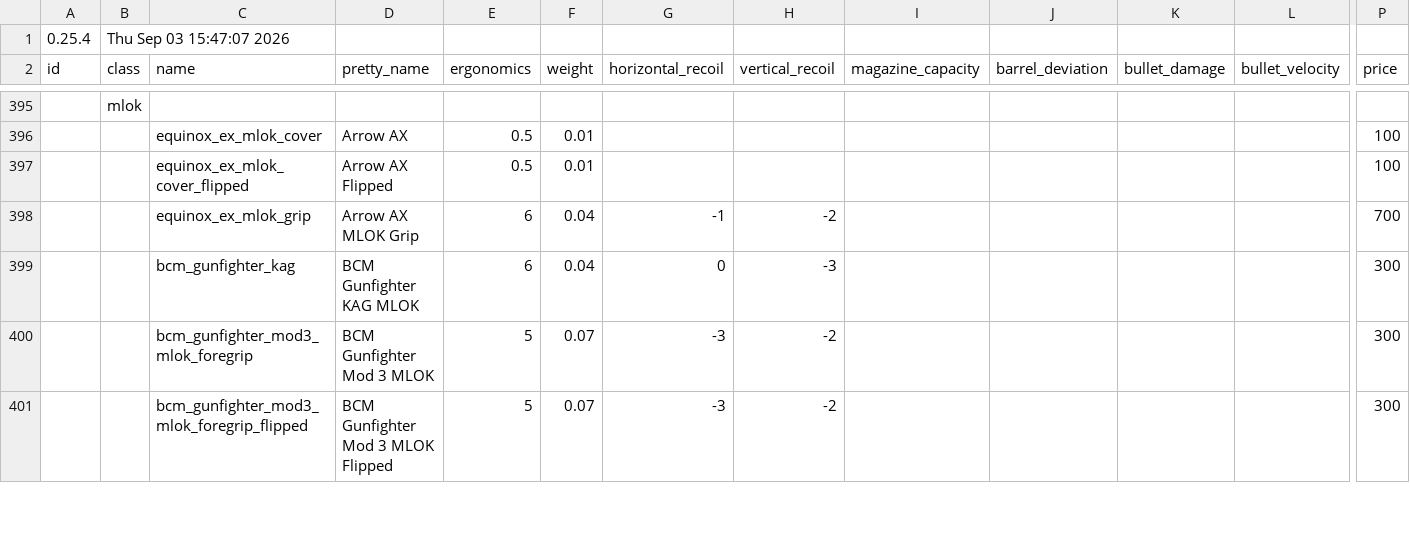
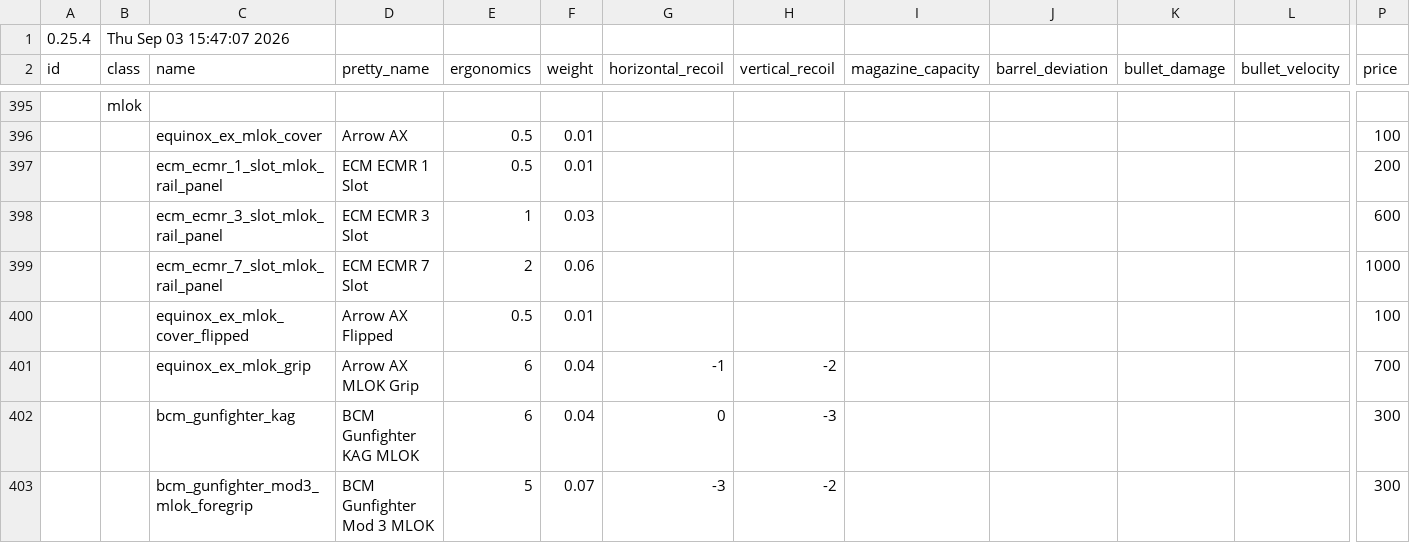
Before and after one commit to recoil-group/deadline-balancing, a CSV file: balancing.csv, drawn as a sheet; only a part is shown, gaps mark what is left out; the shorter side is filled out with more unchanged rows; rows hold the shown columns only; the diff names each change by its address in the sheet, - before the commit and + after, or states it on an @@ line.

Commit message:
ECM ECMR Rail Panels (1,3,7)

```diff
--- a/balancing.csv
+++ b/balancing.csv
+row 397:  |  | ecm_ecmr_1_slot_mlok_rail_panel | ECM ECMR 1 Slot | 0.5 | 0.01 |  |  |  |  |  |  | 200
+row 398:  |  | ecm_ecmr_3_slot_mlok_rail_panel | ECM ECMR 3 Slot | 1 | 0.03 |  |  |  |  |  |  | 600
+row 399:  |  | ecm_ecmr_7_slot_mlok_rail_panel | ECM ECMR 7 Slot | 2 | 0.06 |  |  |  |  |  |  | 1000
```
